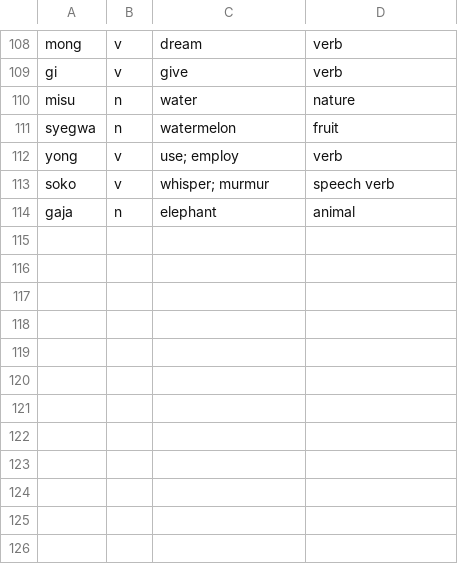
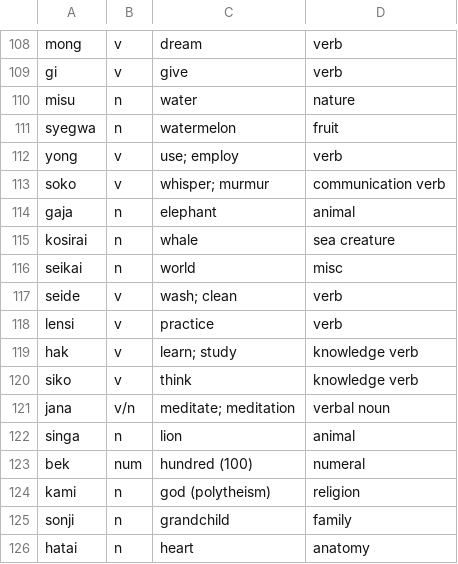
Before and after one commit to semrigpa/semrigpa.github.io, a CSV file: dictionary.csv, drawn as a sheet; only a part is shown, gaps mark what is left out.

Commit message:
Update dictionary.csv

```diff
--- a/dictionary.csv
+++ b/dictionary.csv
@@ -112,3 +112,15 @@ syegwa,n,watermelon,fruit
 yong,v,use; employ,verb
-soko,v,whisper; murmur,speech verb
+soko,v,whisper; murmur,communication verb
 gaja,n,elephant,animal
+kosirai,n,whale,sea creature
+seikai,n,world,misc
+seide,v,wash; clean,verb
+lensi,v,practice,verb
+hak,v,learn; study,knowledge verb
+siko,v,think,knowledge verb
+jana,v/n,meditate; meditation,verbal noun
+singa,n,lion,animal
+bek,num,hundred (100),numeral
+kami,n,god (polytheism),religion
+sonji,n,grandchild,family
+hatai,n,heart,anatomy
```
